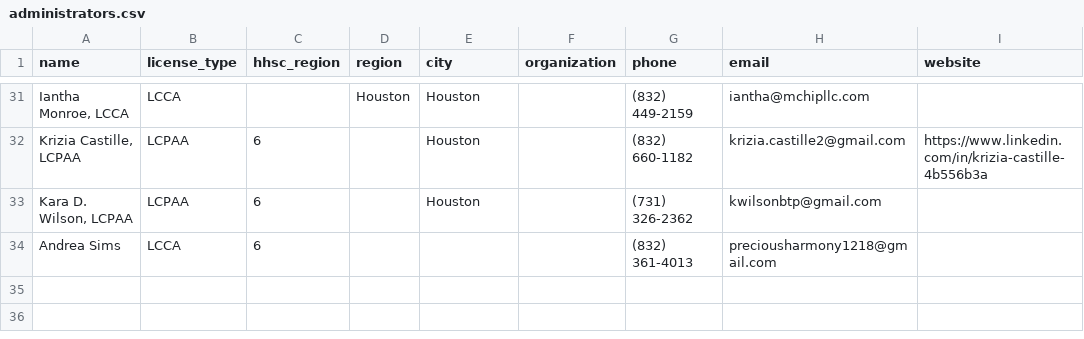
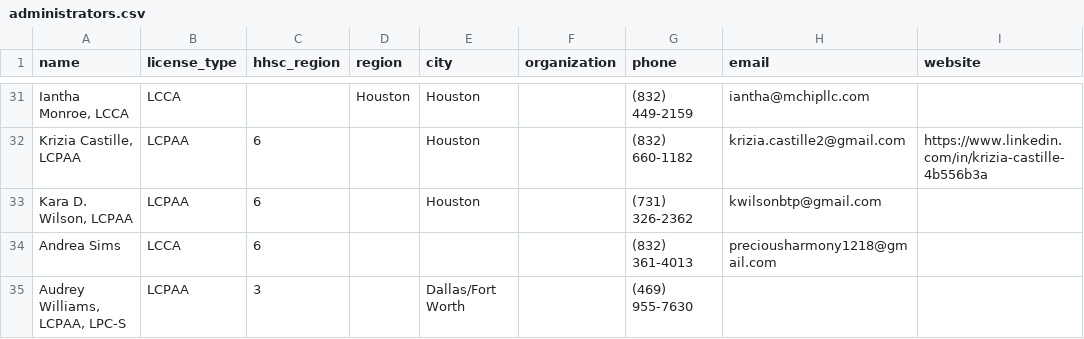
Before and after one commit to AlyssaLozano/licensedadmin, a CSV file: data/administrators.csv, drawn as a sheet; only a part is shown, gaps mark what is left out.

```diff
--- a/data/administrators.csv
+++ b/data/administrators.csv
@@ -34 +34,2 @@ name,license_type,hhsc_region,region,city,organization,phone,email,website
 "Andrea Sims",LCCA,6,,,,"(832) 361-4013","preciousharmony1218@gmail.com",
+"Audrey Williams, LCPAA, LPC-S",LCPAA,3,,"Dallas/Fort Worth",,"(469) 955-7630",,
```
